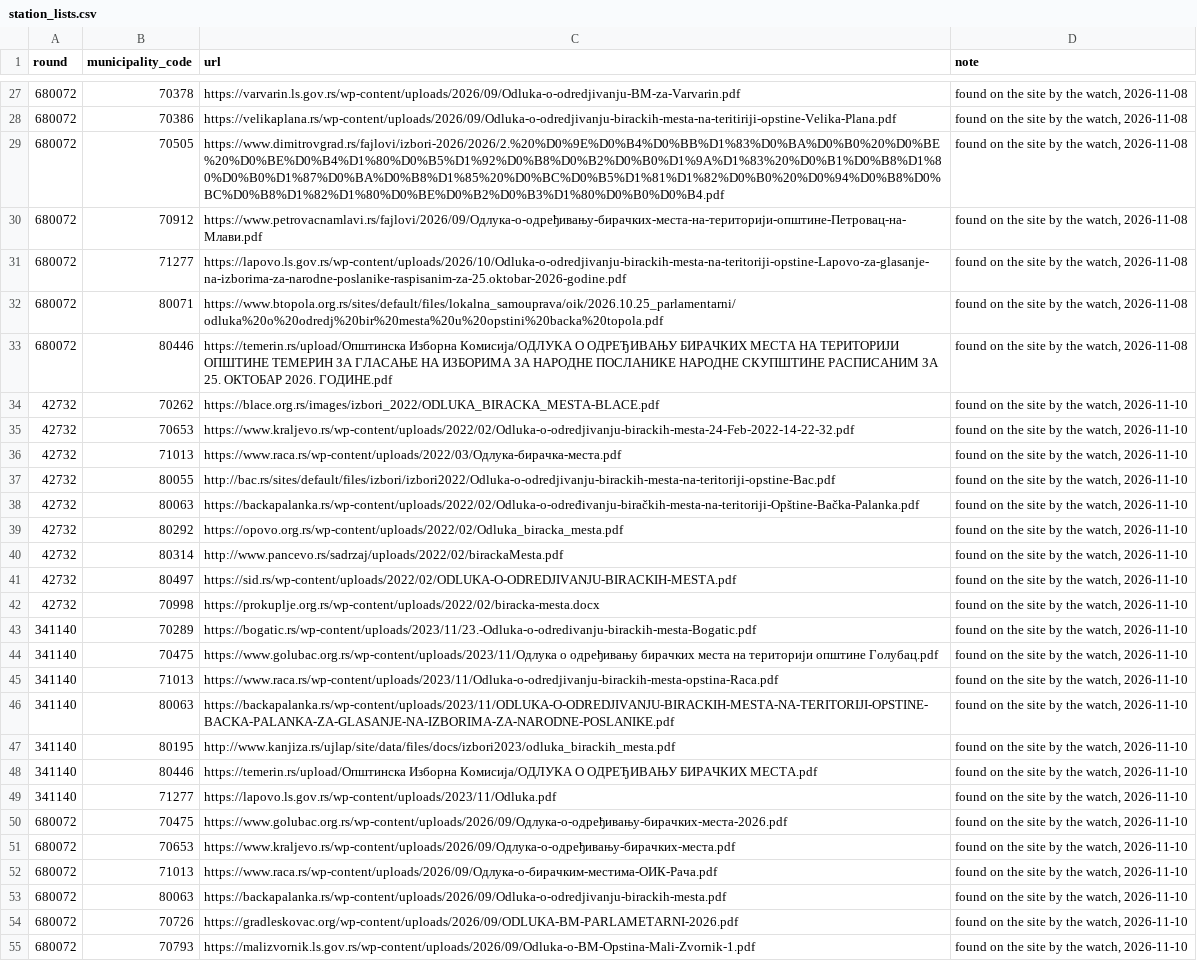
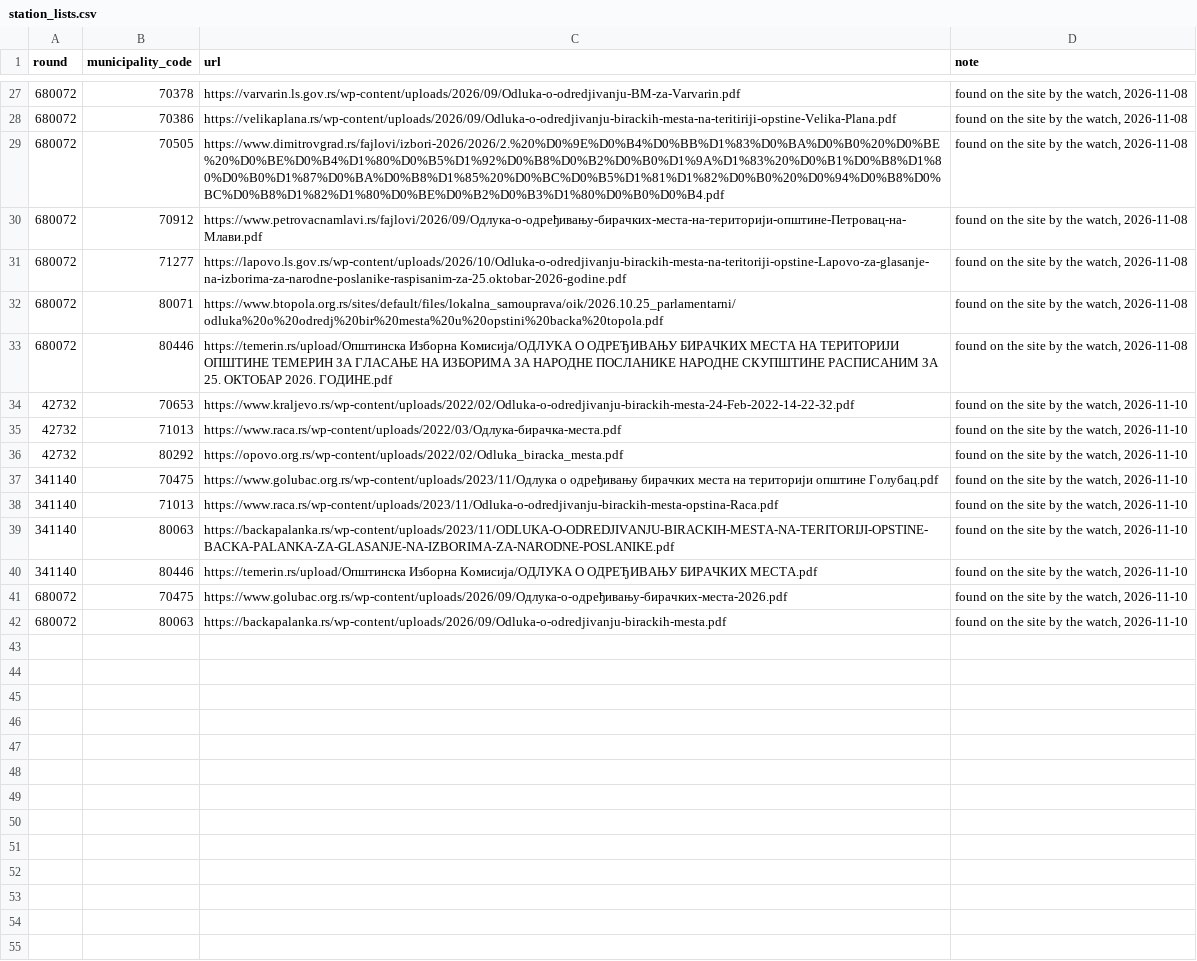
Before and after one commit to izborni-podaci/izborna-analiza, a CSV file: data/station_lists.csv, drawn as a sheet; only a part is shown, gaps mark what is left out.

```diff
--- a/data/station_lists.csv
+++ b/data/station_lists.csv
@@ -33,12 +33,5 @@ round,municipality_code,url,note
 680072,80446,https://temerin.rs/upload/Општинска Изборна Комисија/ОДЛУКА О ОДРЕЂИВАЊУ БИРАЧКИХ МЕСТА НА ТЕРИТОРИЈИ ОПШТИНЕ ТЕМЕРИН ЗА ГЛАСАЊЕ НА ИЗБОРИМА ЗА НАРОДНЕ ПОСЛАНИКЕ НАРОДНЕ СКУПШТИНЕ РАСПИСАНИМ ЗА 25. ОКТОБАР 2026. ГОДИНЕ.pdf,"found on the site by the watch, 2026-11-08"
-42732,70262,https://blace.org.rs/images/izbori_2022/ODLUKA_BIRACKA_MESTA-BLACE.pdf,"found on the site by the watch, 2026-11-10"
 42732,70653,https://www.kraljevo.rs/wp-content/uploads/2022/02/Odluka-o-odredjivanju-birackih-mesta-24-Feb-2022-14-22-32.pdf,"found on the site by the watch, 2026-11-10"
 42732,71013,https://www.raca.rs/wp-content/uploads/2022/03/Одлука-бирачка-места.pdf,"found on the site by the watch, 2026-11-10"
-42732,80055,http://bac.rs/sites/default/files/izbori/izbori2022/Odluka-o-odredjivanju-birackih-mesta-na-teritoriji-opstine-Bac.pdf,"found on the site by the watch, 2026-11-10"
-42732,80063,https://backapalanka.rs/wp-content/uploads/2022/02/Odluka-o-određivanju-biračkih-mesta-na-teritoriji-Opštine-Bačka-Palanka.pdf,"found on the site by the watch, 2026-11-10"
 42732,80292,https://opovo.org.rs/wp-content/uploads/2022/02/Odluka_biracka_mesta.pdf,"found on the site by the watch, 2026-11-10"
-42732,80314,http://www.pancevo.rs/sadrzaj/uploads/2022/02/birackaMesta.pdf,"found on the site by the watch, 2026-11-10"
-42732,80497,https://sid.rs/wp-content/uploads/2022/02/ODLUKA-O-ODREDJIVANJU-BIRACKIH-MESTA.pdf,"found on the site by the watch, 2026-11-10"
-42732,70998,https://prokuplje.org.rs/wp-content/uploads/2022/02/biracka-mesta.docx,"found on the site by the watch, 2026-11-10"
-341140,70289,https://bogatic.rs/wp-content/uploads/2023/11/23.-Odluka-o-odredivanju-birackih-mesta-Bogatic.pdf,"found on the site by the watch, 2026-11-10"
 341140,70475,https://www.golubac.org.rs/wp-content/uploads/2023/11/Одлука о одређивању бирачких места на територији општине Голубац.pdf,"found on the site by the watch, 2026-11-10"
@@ -46,10 +39,4 @@ round,municipality_code,url,note
 341140,80063,https://backapalanka.rs/wp-content/uploads/2023/11/ODLUKA-O-ODREDJIVANJU-BIRACKIH-MESTA-NA-TERITORIJI-OPSTINE-BACKA-PALANKA-ZA-GLASANJE-NA-IZBORIMA-ZA-NARODNE-POSLANIKE.pdf,"found on the site by the watch, 2026-11-10"
-341140,80195,http://www.kanjiza.rs/ujlap/site/data/files/docs/izbori2023/odluka_birackih_mesta.pdf,"found on the site by the watch, 2026-11-10"
 341140,80446,https://temerin.rs/upload/Општинска Изборна Комисија/ОДЛУКА О ОДРЕЂИВАЊУ БИРАЧКИХ МЕСТА.pdf,"found on the site by the watch, 2026-11-10"
-341140,71277,https://lapovo.ls.gov.rs/wp-content/uploads/2023/11/Odluka.pdf,"found on the site by the watch, 2026-11-10"
 680072,70475,https://www.golubac.org.rs/wp-content/uploads/2026/09/Одлука-о-одређивању-бирачких-места-2026.pdf,"found on the site by the watch, 2026-11-10"
-680072,70653,https://www.kraljevo.rs/wp-content/uploads/2026/09/Одлука-о-одређивању-бирачких-места.pdf,"found on the site by the watch, 2026-11-10"
-680072,71013,https://www.raca.rs/wp-content/uploads/2026/09/Одлука-о-бирачким-местима-ОИК-Рача.pdf,"found on the site by the watch, 2026-11-10"
 680072,80063,https://backapalanka.rs/wp-content/uploads/2026/09/Odluka-o-odredjivanju-birackih-mesta.pdf,"found on the site by the watch, 2026-11-10"
-680072,70726,https://gradleskovac.org/wp-content/uploads/2026/09/ODLUKA-BM-PARLAMETARNI-2026.pdf,"found on the site by the watch, 2026-11-10"
-680072,70793,https://malizvornik.ls.gov.rs/wp-content/uploads/2026/09/Odluka-o-BM-Opstina-Mali-Zvornik-1.pdf,"found on the site by the watch, 2026-11-10"
```
Also changed, not shown: 1 other file.
